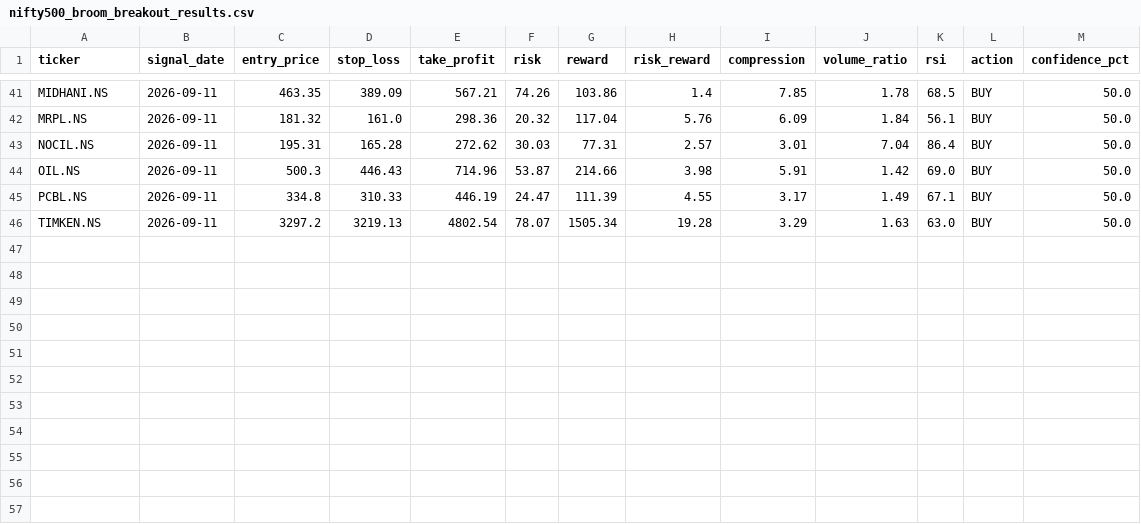
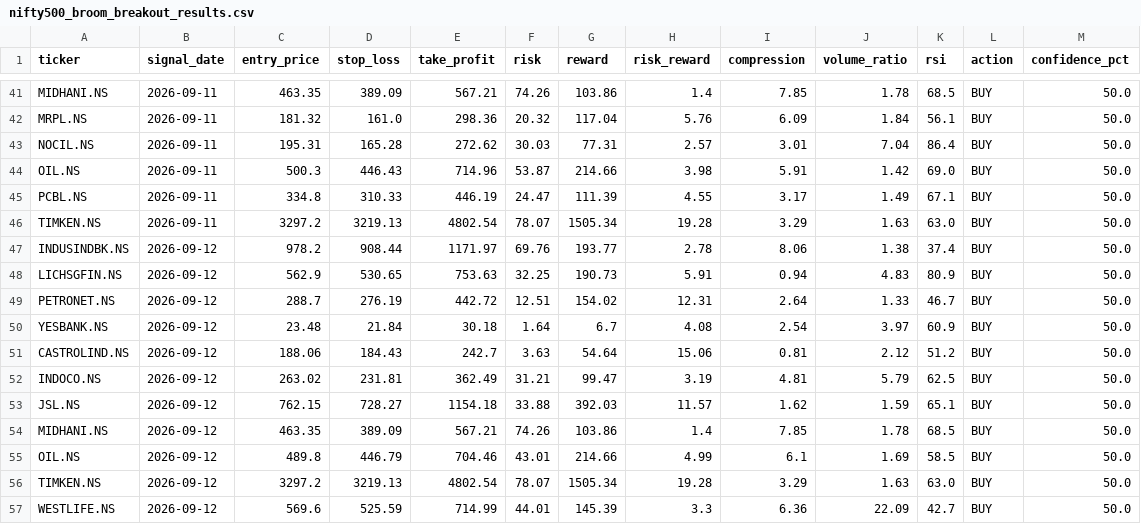
Before and after one commit to kira-stockmarket/ema-backtest, a CSV file: nifty500_broom_breakout_results.csv, drawn as a sheet; only a part is shown, gaps mark what is left out.

```diff
--- a/nifty500_broom_breakout_results.csv
+++ b/nifty500_broom_breakout_results.csv
@@ -46 +46,12 @@ PCBL.NS,2026-09-11,334.8,310.33,446.19,24.47,111.39,4.55,3.17,1.49,67.1,BUY,50.0
 TIMKEN.NS,2026-09-11,3297.2,3219.13,4802.54,78.07,1505.34,19.28,3.29,1.63,63.0,BUY,50.0
+INDUSINDBK.NS,2026-09-12,978.2,908.44,1171.97,69.76,193.77,2.78,8.06,1.38,37.4,BUY,50.0
+LICHSGFIN.NS,2026-09-12,562.9,530.65,753.63,32.25,190.73,5.91,0.94,4.83,80.9,BUY,50.0
+PETRONET.NS,2026-09-12,288.7,276.19,442.72,12.51,154.02,12.31,2.64,1.33,46.7,BUY,50.0
+YESBANK.NS,2026-09-12,23.48,21.84,30.18,1.64,6.7,4.08,2.54,3.97,60.9,BUY,50.0
+CASTROLIND.NS,2026-09-12,188.06,184.43,242.7,3.63,54.64,15.06,0.81,2.12,51.2,BUY,50.0
+INDOCO.NS,2026-09-12,263.02,231.81,362.49,31.21,99.47,3.19,4.81,5.79,62.5,BUY,50.0
+JSL.NS,2026-09-12,762.15,728.27,1154.18,33.88,392.03,11.57,1.62,1.59,65.1,BUY,50.0
+MIDHANI.NS,2026-09-12,463.35,389.09,567.21,74.26,103.86,1.4,7.85,1.78,68.5,BUY,50.0
+OIL.NS,2026-09-12,489.8,446.79,704.46,43.01,214.66,4.99,6.1,1.69,58.5,BUY,50.0
+TIMKEN.NS,2026-09-12,3297.2,3219.13,4802.54,78.07,1505.34,19.28,3.29,1.63,63.0,BUY,50.0
+WESTLIFE.NS,2026-09-12,569.6,525.59,714.99,44.01,145.39,3.3,6.36,22.09,42.7,BUY,50.0
```
Also changed, not shown: 1 other file.
